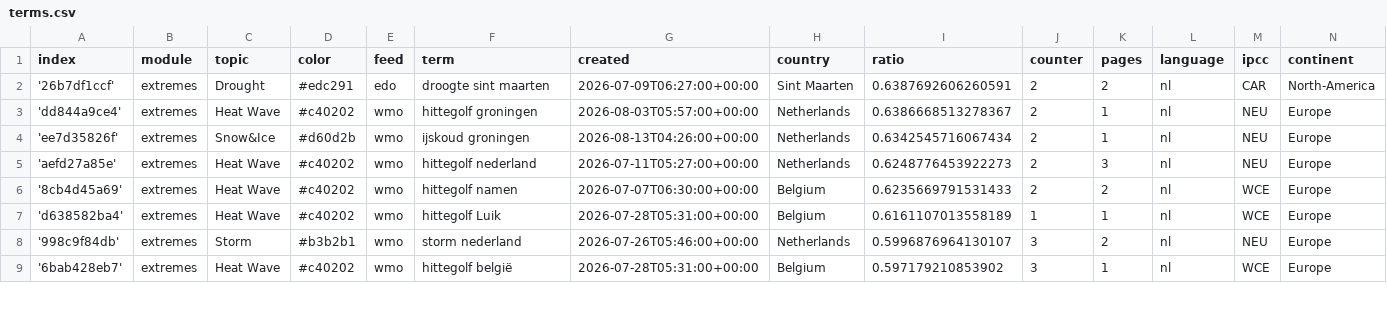
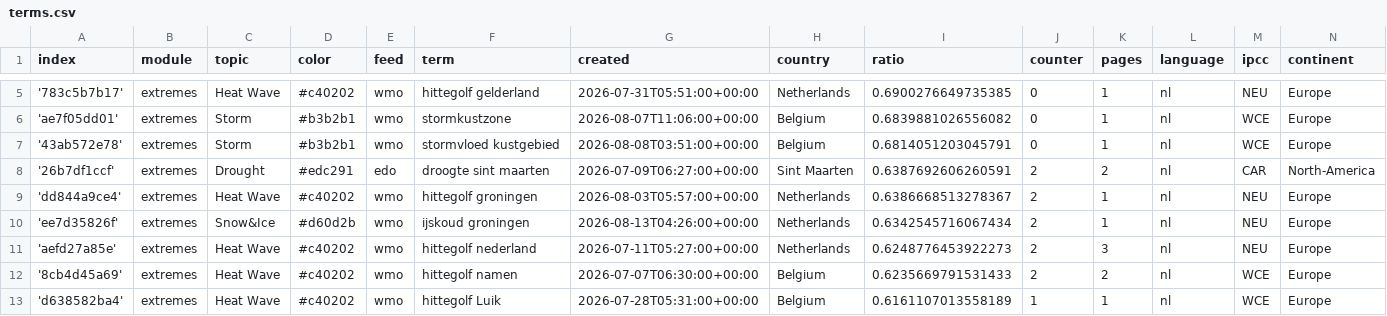
Before and after one commit to MarcoL95-News25/netherlandExtremes, a CSV file: terms.csv, drawn as a sheet; only a part is shown, gaps mark what is left out; the shorter side is filled out with more unchanged rows; the diff covers the shown part only; the diff names each change by its address in the sheet, - before the commit and + after, or states it on an @@ line.

Commit message:
Commit from GitHub Actions (import:0.0)

```diff
--- a/terms.csv
+++ b/terms.csv
+row 5: '783c5b7b17' | extremes | Heat Wave | #c40202 | wmo | hittegolf gelderland | 2026-07-31T05:51:00+00:00 | Netherlands | 0.6900276649735385 | 0 | 1 | nl | NEU | Europe
+row 6: 'ae7f05dd01' | extremes | Storm | #b3b2b1 | wmo | stormkustzone | 2026-08-07T11:06:00+00:00 | Belgium | 0.6839881026556082 | 0 | 1 | nl | WCE | Europe
+row 7: '43ab572e78' | extremes | Storm | #b3b2b1 | wmo | stormvloed kustgebied | 2026-08-08T03:51:00+00:00 | Belgium | 0.6814051203045791 | 0 | 1 | nl | WCE | Europe
```
Also changed, not shown: 7 added rows and 4 edited cells elsewhere in this file.
